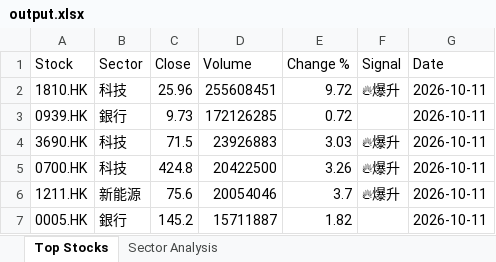
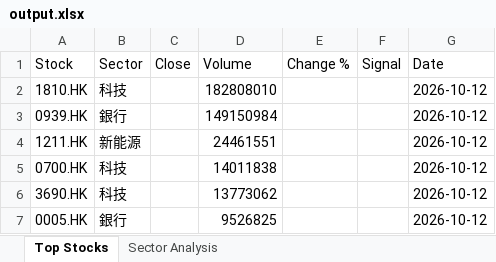
Before and after one commit to chriskkf-ai/hk_stock_analysis, an Excel workbook: data/output.xlsx, sheet Top Stocks, drawn as a sheet; values as stored, in another font and other column widths than the file's, no borders; removed rows and columns are numbered as before the commit, all else as after; the diff names each change by its address in the sheet, - before the commit and + after, or states it on an @@ line.

```diff
--- a/data/output.xlsx (sheet Top Stocks)
+++ b/data/output.xlsx (sheet Top Stocks)
-C2 (Close): 25.96
+C2 (Close): (empty)
-D2 (Volume): 255608451
+D2 (Volume): 182808010
-E2 (Change %): 9.72
+E2 (Change %): (empty)
-F2 (Signal): 🔥爆升
+F2 (Signal): (empty)
-G2:G3 (Date): 2026-10-11
+G2:G3 (Date): 2026-10-12
-C3 (Close): 9.73
+C3 (Close): (empty)
-D3 (Volume): 172126285
+D3 (Volume): 149150984
-E3 (Change %): 0.72
+E3 (Change %): (empty)
-row 4: 3690.HK | 科技 | 71.5 | 23926883 | 3.03 | 🔥爆升 | 2026-10-11
-row 5: 0700.HK | 科技 | 424.8 | 20422500 | 3.26 | 🔥爆升 | 2026-10-11
-C4 (Close): 75.6
+C4 (Close): (empty)
-D4 (Volume): 20054046
+D4 (Volume): 24461551
-E4 (Change %): 3.7
+E4 (Change %): (empty)
-F4 (Signal): 🔥爆升
+F4 (Signal): (empty)
-G4 (Date): 2026-10-11
+G4 (Date): 2026-10-12
+row 5: 0700.HK | 科技 |  | 14011838 |  |  | 2026-10-12
+row 6: 3690.HK | 科技 |  | 13773062 |  |  | 2026-10-12
-C7 (Close): 145.2
+C7 (Close): (empty)
-D7 (Volume): 15711887
+D7 (Volume): 9526825
-E7 (Change %): 1.82
+E7 (Change %): (empty)
-G7 (Date): 2026-10-11
+G7 (Date): 2026-10-12
```
Also changed, not shown: data/history.xlsx.
